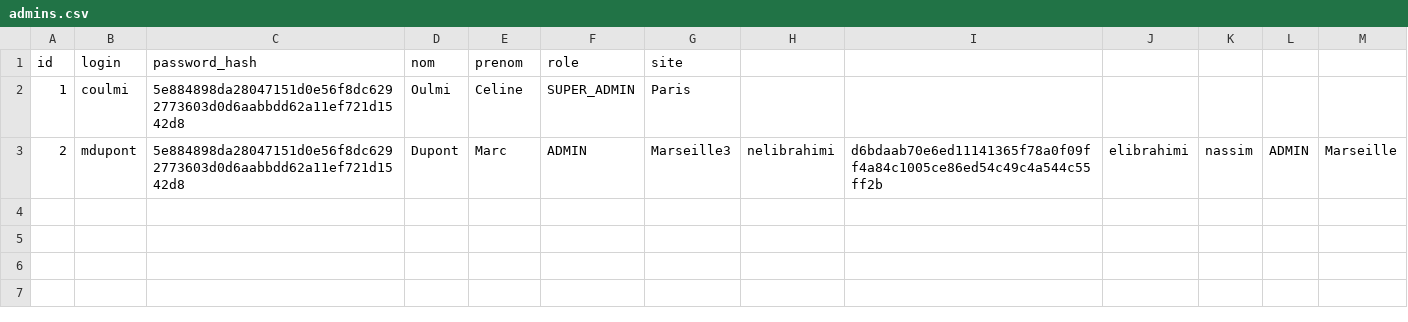
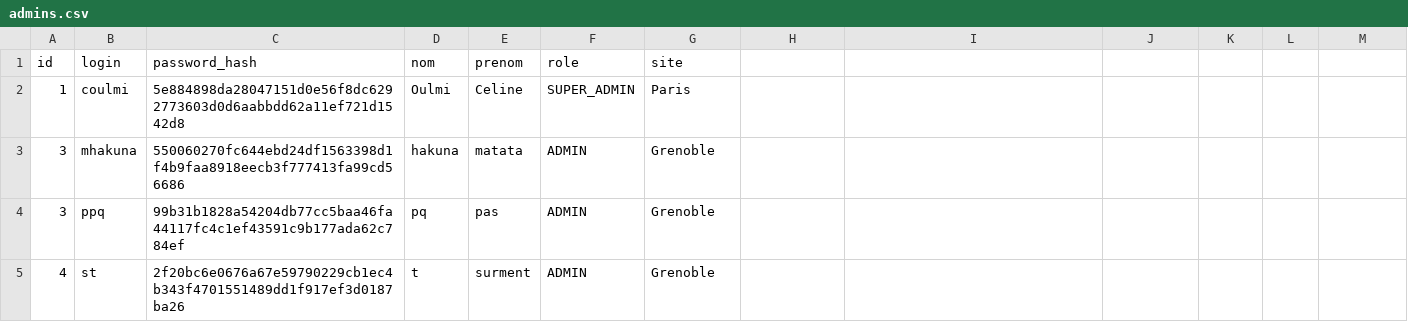
Before and after one commit to WandaThe/Project_python, a CSV file: V2/data/admins.csv, drawn as a sheet.

```diff
--- a/V2/data/admins.csv
+++ b/V2/data/admins.csv
@@ -2,2 +2,4 @@ id,login,password_hash,nom,prenom,role,site
 1,coulmi,5e884898da28047151d0e56f8dc6292773603d0d6aabbdd62a11ef721d1542d8,Oulmi,Celine,SUPER_ADMIN,Paris
-2,mdupont,5e884898da28047151d0e56f8dc6292773603d0d6aabbdd62a11ef721d1542d8,Dupont,Marc,ADMIN,Marseille3,nelibrahimi,d6bdaab70e6ed11141365f78a0f09ff4a84c1005ce86ed54c49c4a544c55ff2b,elibrahimi,nassim,ADMIN,Marseille
+3,mhakuna,550060270fc644ebd24df1563398d1f4b9faa8918eecb3f777413fa99cd56686,hakuna,matata,ADMIN,Grenoble
+3,ppq,99b31b1828a54204db77cc5baa46fa44117fc4c1ef43591c9b177ada62c784ef,pq,pas,ADMIN,Grenoble
+4,st,2f20bc6e0676a67e59790229cb1ec4b343f4701551489dd1f917ef3d0187ba26,t,surment,ADMIN,Grenoble
```
Also changed, not shown: V2/data/users.csv, 1 other file.
